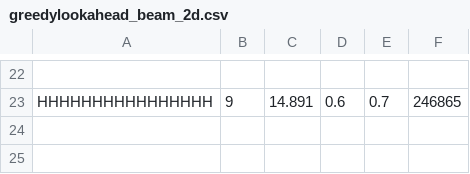
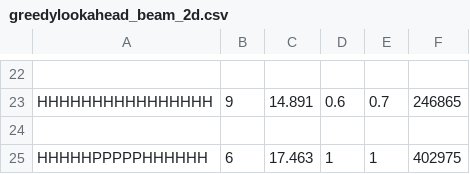
Before and after one commit to NilsvDoorn/eiwitten, a CSV file: resultaten/2d/greedylookahead_beam_2d.csv, drawn as a sheet; only a part is shown, gaps mark what is left out; the diff names each change by its address in the sheet, - before the commit and + after, or states it on an @@ line.

```diff
--- a/resultaten/2d/greedylookahead_beam_2d.csv
+++ b/resultaten/2d/greedylookahead_beam_2d.csv
+row 24: (empty)
+row 25: HHHHHPPPPPHHHHHH | 6 | 17.463 | 1 | 1 | 402975
```
Also changed, not shown: resultaten/2d/beam_search_2d.csv, resultaten/2d/greedy_2d.csv, 5 other files.
